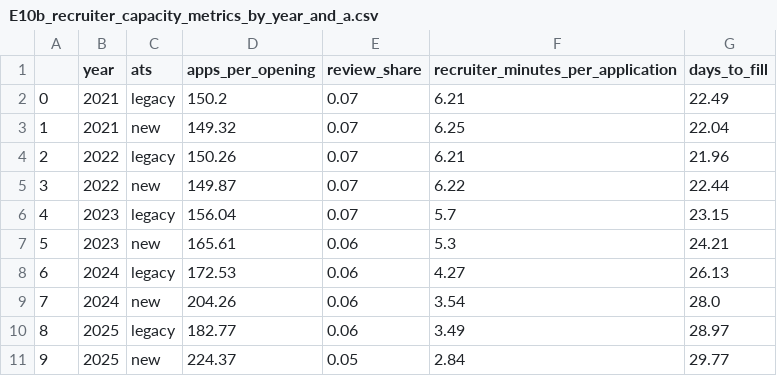
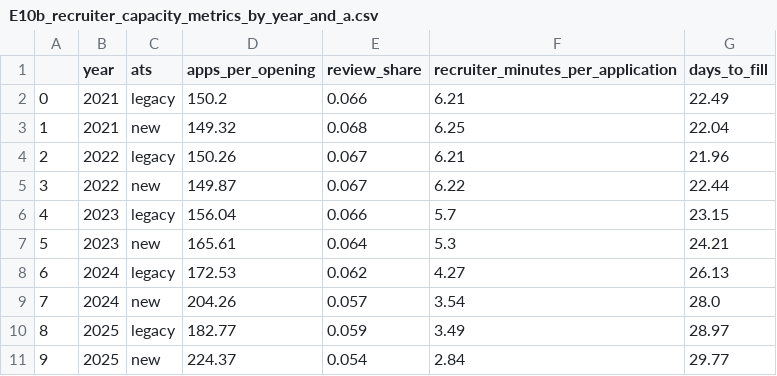
Before and after one commit to AustinGlick/meridian-case-econ-week, a CSV file: outputs/tables/E10b_recruiter_capacity_metrics_by_year_and_a.csv, drawn as a sheet.

```diff
--- a/outputs/tables/E10b_recruiter_capacity_metrics_by_year_and_a.csv
+++ b/outputs/tables/E10b_recruiter_capacity_metrics_by_year_and_a.csv
@@ -1,11 +1,11 @@
 ,year,ats,apps_per_opening,review_share,recruiter_minutes_per_application,days_to_fill
-0,2021,legacy,150.2,0.07,6.21,22.49
-1,2021,new,149.32,0.07,6.25,22.04
-2,2022,legacy,150.26,0.07,6.21,21.96
-3,2022,new,149.87,0.07,6.22,22.44
-4,2023,legacy,156.04,0.07,5.7,23.15
-5,2023,new,165.61,0.06,5.3,24.21
-6,2024,legacy,172.53,0.06,4.27,26.13
-7,2024,new,204.26,0.06,3.54,28.0
-8,2025,legacy,182.77,0.06,3.49,28.97
-9,2025,new,224.37,0.05,2.84,29.77
+0,2021,legacy,150.2,0.066,6.21,22.49
+1,2021,new,149.32,0.068,6.25,22.04
+2,2022,legacy,150.26,0.067,6.21,21.96
+3,2022,new,149.87,0.067,6.22,22.44
+4,2023,legacy,156.04,0.066,5.7,23.15
+5,2023,new,165.61,0.064,5.3,24.21
+6,2024,legacy,172.53,0.062,4.27,26.13
+7,2024,new,204.26,0.057,3.54,28.0
+8,2025,legacy,182.77,0.059,3.49,28.97
+9,2025,new,224.37,0.054,2.84,29.77
```
Also changed, not shown: outputs/tables/E00_sample_construction_and_data_integrity_c.csv, outputs/tables/E15f_matched_comparison_legacy_minus_new_ats.csv, 20 other files.
